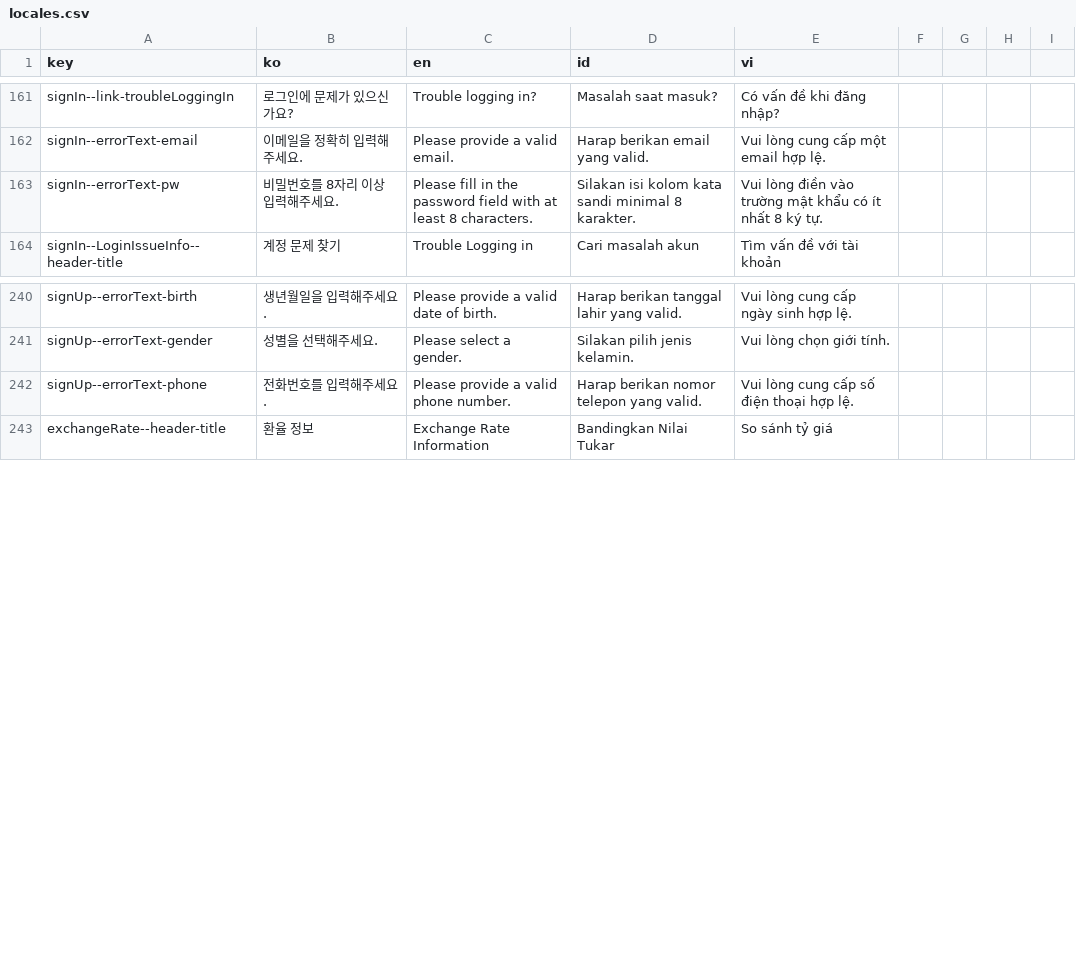
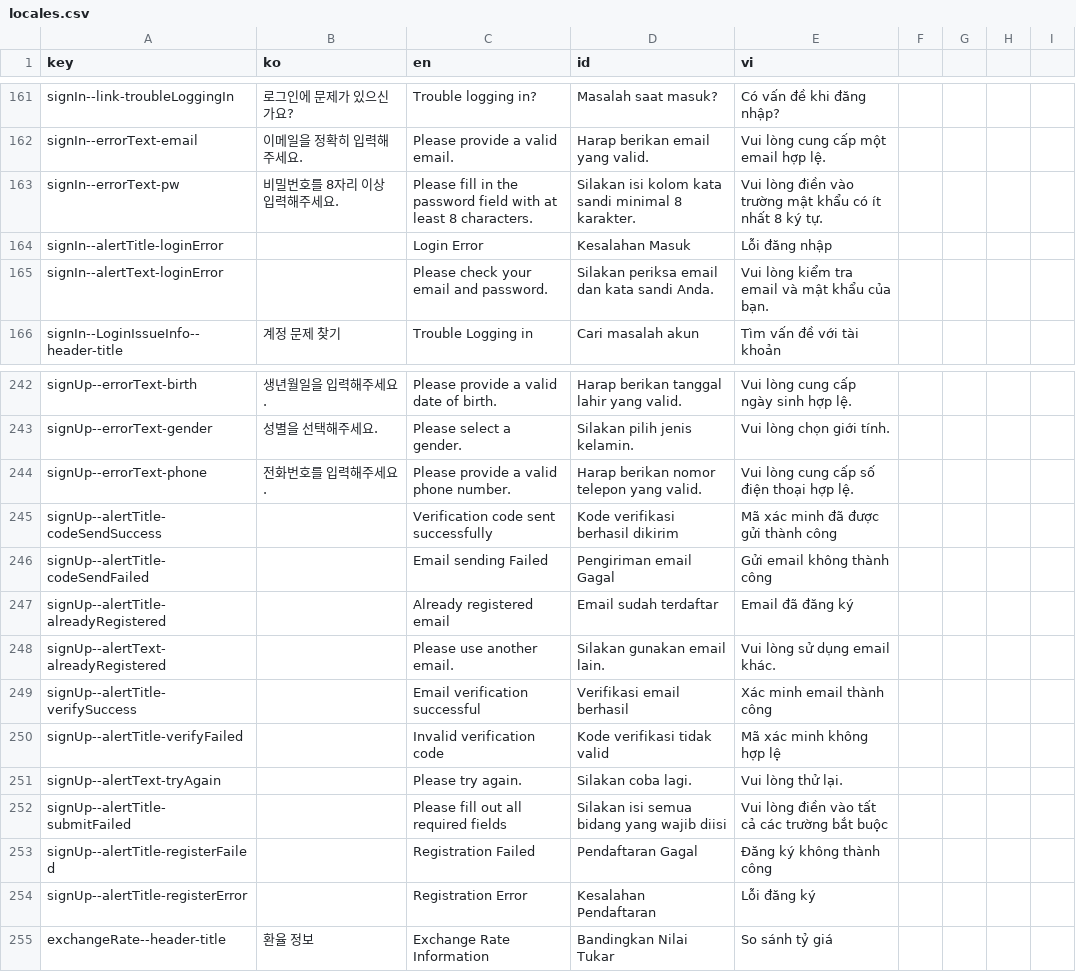
Before and after one commit to ybon1107/song-e-pay, a CSV file: frontend/src/locales/csv/locales.csv, drawn as a sheet; only a part is shown, gaps mark what is left out; the diff names each change by its address in the sheet, - before the commit and + after, or states it on an @@ line.

Commit message:
update: alert 문구 다국어 적용

```diff
--- a/frontend/src/locales/csv/locales.csv
+++ b/frontend/src/locales/csv/locales.csv
+row 164: signIn--alertTitle-loginError |  | Login Error | Kesalahan Masuk | Lỗi đăng nhập
+row 165: signIn--alertText-loginError |  | Please check your email and password. | Silakan periksa email dan kata sandi Anda. | Vui lòng kiểm tra email và mật khẩu của bạn.
+row 245: signUp--alertTitle-codeSendSuccess |  | Verification code sent successfully | Kode verifikasi berhasil dikirim | Mã xác minh đã được gửi thành công
+row 246: signUp--alertTitle-codeSendFailed |  | Email sending Failed | Pengiriman email Gagal | Gửi email không thành công
+row 247: signUp--alertTitle-alreadyRegistered |  | Already registered email | Email sudah terdaftar | Email đã đăng ký
+row 248: signUp--alertText-alreadyRegistered |  | Please use another email. | Silakan gunakan email lain. | Vui lòng sử dụng email khác.
+row 249: signUp--alertTitle-verifySuccess |  | Email verification successful | Verifikasi email berhasil | Xác minh email thành công
+row 250: signUp--alertTitle-verifyFailed |  | Invalid verification code | Kode verifikasi tidak valid | Mã xác minh không hợp lệ
+row 251: signUp--alertText-tryAgain |  | Please try again. | Silakan coba lagi. | Vui lòng thử lại.
+row 252: signUp--alertTitle-submitFailed |  | Please fill out all required fields | Silakan isi semua bidang yang wajib diisi | Vui lòng điền vào tất cả các trường bắt buộc
+row 253: signUp--alertTitle-registerFailed |  | Registration Failed | Pendaftaran Gagal | Đăng ký không thành công
+row 254: signUp--alertTitle-registerError |  | Registration Error | Kesalahan Pendaftaran | Lỗi đăng ký
```
